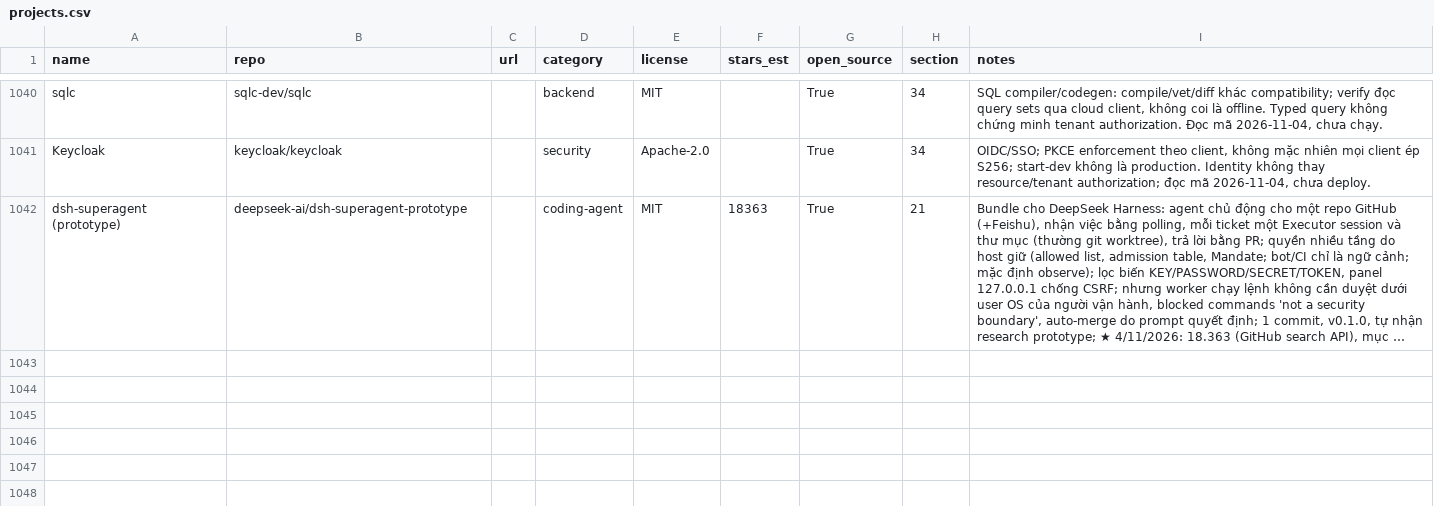
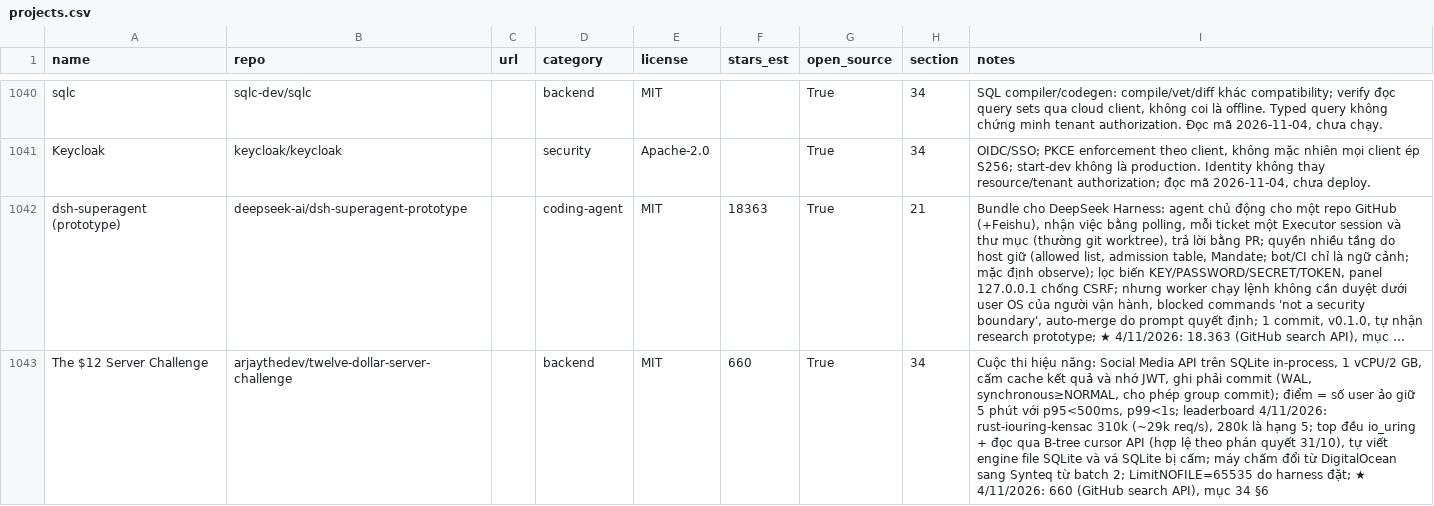
Before and after one commit to seeker19110/stored, a CSV file: data/projects.csv, drawn as a sheet; only a part is shown, gaps mark what is left out; long unchanged cells end in …; the diff names each change by its address in the sheet, - before the commit and + after, or states it on an @@ line.

```diff
--- a/data/projects.csv
+++ b/data/projects.csv
+row 1043: The $12 Server Challenge | arjaythedev/twelve-dollar-server-challenge |  | backend | MIT | 660 | True | 34 | Cuộc thi hiệu năng: Social Media API trên SQLite in-process, 1 vCPU/2 GB, cấm cache kết quả và nhớ JWT, ghi phải commit (WAL, synchronous≥NORMAL, cho phép group commit); điểm = số user ảo giữ 5 phút với p95<500ms, p99<1s; leaderboard 4/11/2026: rust-iouring-kensac 310k (~29k req/s), 280k là hạng 5; top đều io_uring + đọc qua B-tree cursor API (hợp lệ theo phán quyết 31/10), tự viết engine file SQLite và vá SQLite bị cấm; máy chấm đổi từ DigitalOcean sang Synteq từ batch 2; LimitNOFILE=65535 do harness đặt; ★ 4/11/2026: 660 (GitHub search API), mục 34 §6
```
Also changed, not shown: 4 other files.
